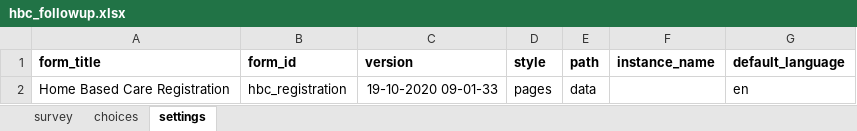
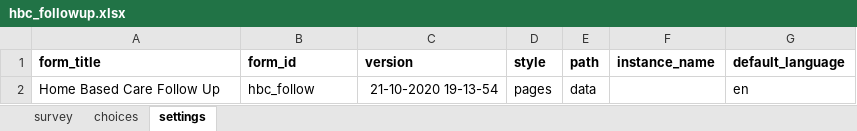
Before and after one commit to ronna/config-lgh, an Excel workbook: forms/app/hbc_followup.xlsx, sheet settings, drawn as a sheet; values as stored, in another font and other column widths than the file's, no borders; the diff names each change by its address in the sheet, - before the commit and + after, or states it on an @@ line.

Commit message:
update app forms
update app forms

```diff
--- a/forms/app/hbc_followup.xlsx (sheet settings)
+++ b/forms/app/hbc_followup.xlsx (sheet settings)
-A2 (form_title): Home Based Care Registration
+A2 (form_title): Home Based Care Follow Up
-B2 (form_id): hbc_registration
+B2 (form_id): hbc_follow
-C2 (version): 19-10-2020 09-01-33
+C2 (version): 21-10-2020 19-13-54
```
Also changed, not shown: forms/app/general_followup.xlsx, forms/app/hbc_registration.xlsx.
